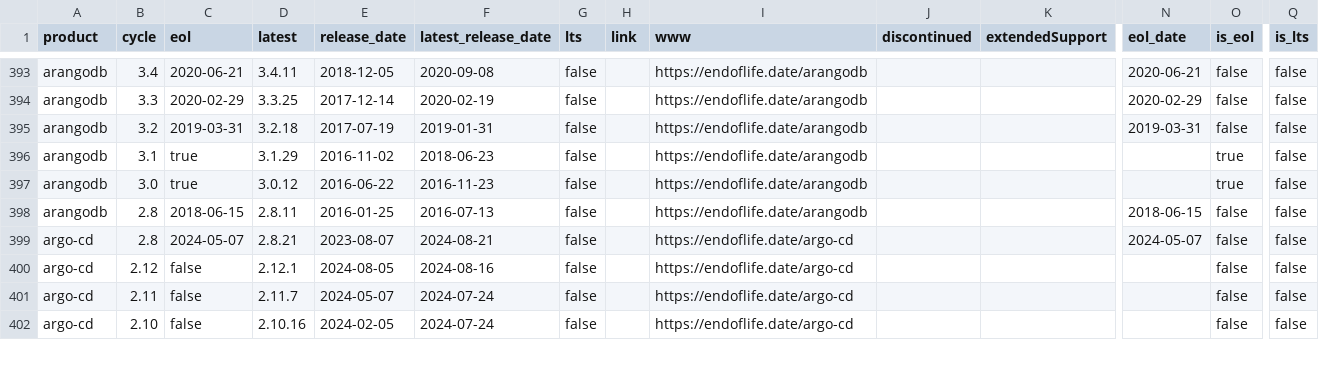
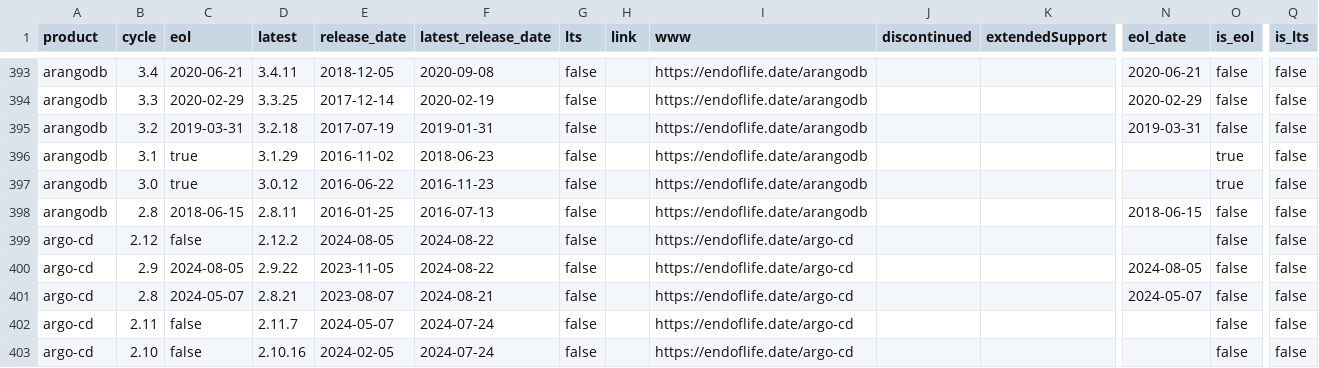
Before and after one commit to adriens/endoflife-date-snapshots, a CSV file: data/details-with-headers.csv, drawn as a sheet; only a part is shown, gaps mark what is left out; removed rows and columns are numbered as before the commit, all else as after; rows hold the shown columns only; the diff covers the shown part only; the diff names each change by its address in the sheet, - before the commit and + after, or states it on an @@ line.

Commit message:
💾 Daily kaggle update, cf #6

```diff
--- a/data/details-with-headers.csv
+++ b/data/details-with-headers.csv
+row 399: argo-cd | 2.12 | false | 2.12.2 | 2024-08-05 | 2024-08-22 | false |  | https://endoflife.date/argo-cd |  |  |  | false | false
+row 400: argo-cd | 2.9 | 2024-08-05 | 2.9.22 | 2023-11-05 | 2024-08-22 | false |  | https://endoflife.date/argo-cd |  |  | 2024-08-05 | false | false
-row 400: argo-cd | 2.12 | false | 2.12.1 | 2024-08-05 | 2024-08-16 | false |  | https://endoflife.date/argo-cd |  |  |  | false | false
```
Also changed, not shown: 2 added rows, 3 removed rows and 25 edited cells elsewhere in this file.
